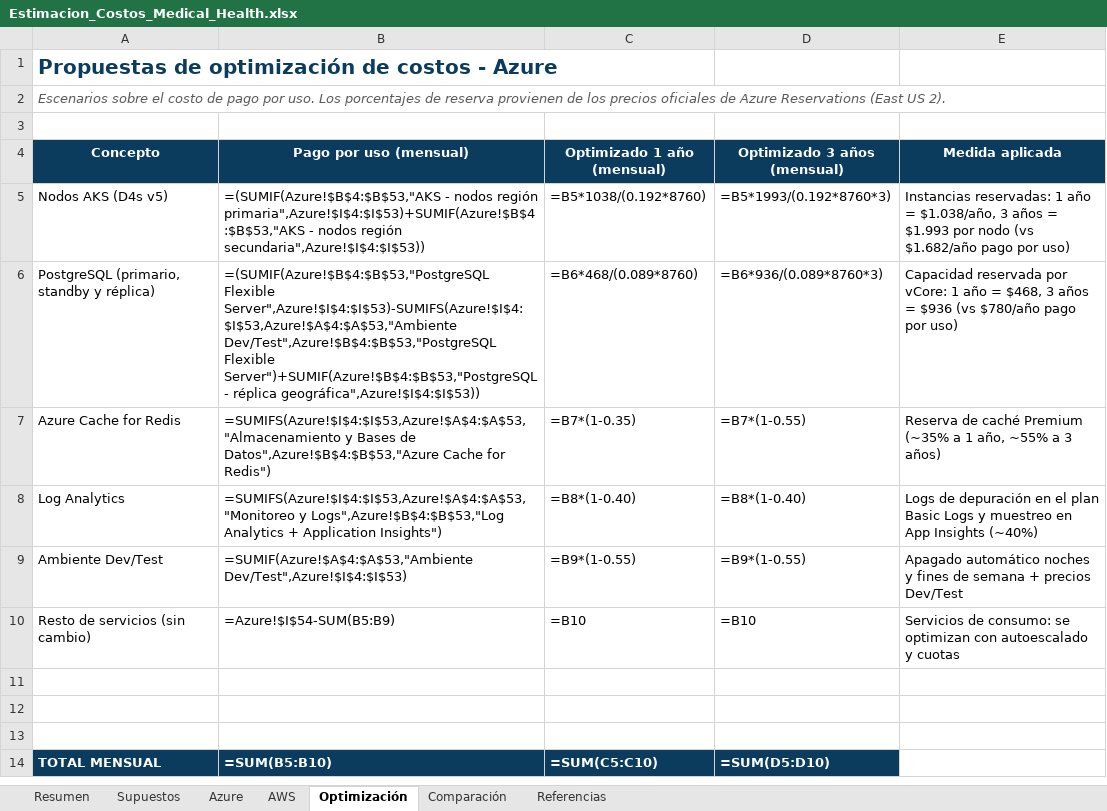
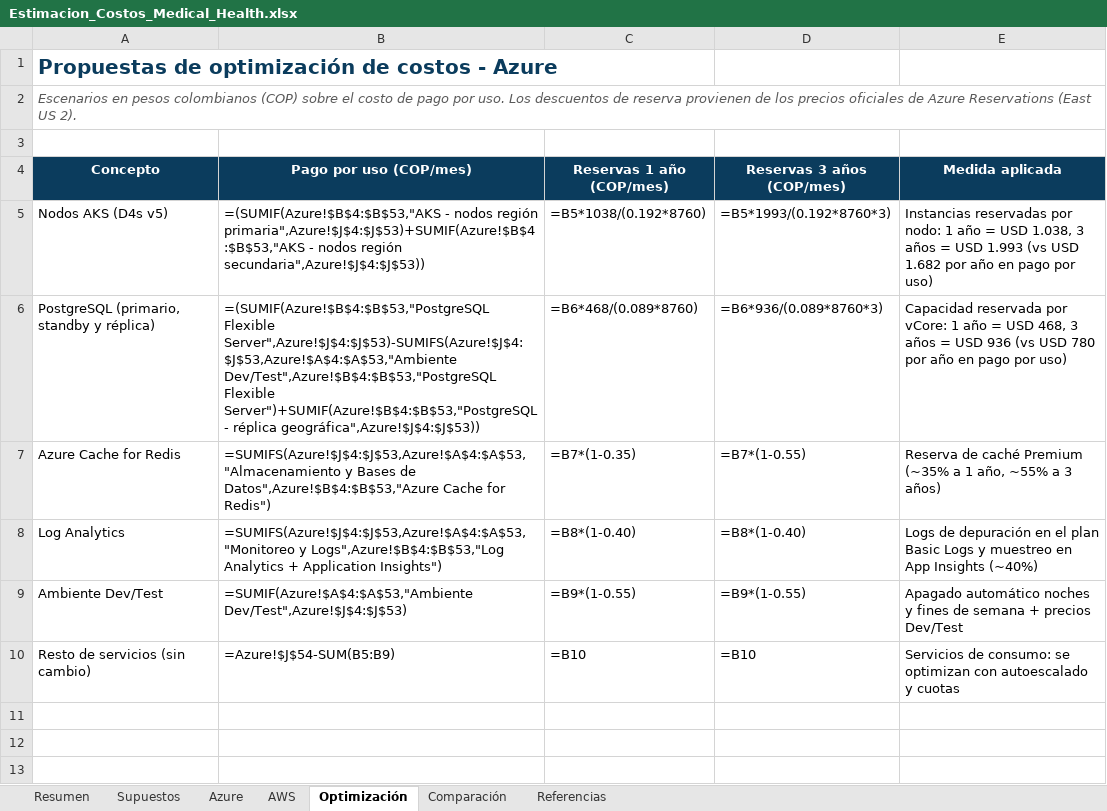
Before and after one commit to Jordy-Lv/medical-health-cloud-architecture, an Excel workbook: costos/Estimacion_Costos_Medical_Health.xlsx, sheet Optimización, drawn as a sheet; only a part is shown; the shorter side is filled out with more unchanged rows; values as stored, in another font and other column widths than the file's, no borders; formulas without a stored value are shown as written; the diff names each change by its address in the sheet, - before the commit and + after, or states it on an @@ line.

Commit message:
Costos en pesos colombianos con la TRM de octubre

```diff
--- a/costos/Estimacion_Costos_Medical_Health.xlsx (sheet Optimización)
+++ b/costos/Estimacion_Costos_Medical_Health.xlsx (sheet Optimización)
-A2 (Concepto): Escenarios sobre el costo de pago por uso. Los porcentajes de reserva…
+A2 (Concepto): Escenarios en pesos colombianos (COP) sobre el costo de pago por uso. Los descuentos de reserva…
-B4: Pago por uso (mensual)
+B4: Pago por uso (COP/mes)
-C4: Optimizado 1 año (mensual)
+C4: Reservas 1 año (COP/mes)
-D4: Optimizado 3 años (mensual)
+D4: Reservas 3 años (COP/mes)
-B5 (Pago por uso (COP/mes)): …nodos región primaria",Azure!$I$4:$I$53)+SUMIF(Azure!$B$4:$B$53,"AKS - nodos región secundaria",Azure!$I$4:$I$53))
+B5 (Pago por uso (COP/mes)): …nodos región primaria",Azure!$J$4:$J$53)+SUMIF(Azure!$B$4:$B$53,"AKS - nodos región secundaria",Azure!$J$4:$J$53))
-E5 (Medida aplicada): Instancias reservadas: 1 año = $1.038/año, 3 años = $1.993 por nodo (vs $1.682/año pago por…
+E5 (Medida aplicada): Instancias reservadas por nodo: 1 año = USD 1.038, 3 años = USD 1.993 (vs USD 1.682 por año en pago por…
-B6 (Pago por uso (COP/mes)): =(SUMIF(Azure!$B$4:$B$53,"PostgreSQL Flexible Server",Azure!$I$4:$I$53)-SUMIFS(Azure!$I$4:$I$53,Azure!$A$4:$A$53,"Ambiente Dev/Test",Azure!$B$4:$B$53,"PostgreSQL Flexible Server")+SUMIF(Azure!$B$4:$B$53,"PostgreSQL - réplica geográfica",Azure!$I$4:$I$53))
+B6 (Pago por uso (COP/mes)): =(SUMIF(Azure!$B$4:$B$53,"PostgreSQL Flexible Server",Azure!$J$4:$J$53)-SUMIFS(Azure!$J$4:$J$53,Azure!$A$4:$A$53,"Ambiente Dev/Test",Azure!$B$4:$B$53,"PostgreSQL Flexible Server")+SUMIF(Azure!$B$4:$B$53,"PostgreSQL - réplica geográfica",Azure!$J$4:$J$53))
-E6 (Medida aplicada): …año = $468, 3 años = $936 (vs $780/año pago por…
+E6 (Medida aplicada): …año = USD 468, 3 años = USD 936 (vs USD 780 por año en pago por…
-B7 (Pago por uso (COP/mes)): =SUMIFS(Azure!$I$4:$I$53,Azure!$A$4:$A$53,"Almacenamiento y Bases…
+B7 (Pago por uso (COP/mes)): =SUMIFS(Azure!$J$4:$J$53,Azure!$A$4:$A$53,"Almacenamiento y Bases…
-B8 (Pago por uso (COP/mes)): =SUMIFS(Azure!$I$4:$I$53,Azure!$A$4:$A$53,"Monitoreo y Logs",Azure!$B$4:$B$53,"Log…
+B8 (Pago por uso (COP/mes)): =SUMIFS(Azure!$J$4:$J$53,Azure!$A$4:$A$53,"Monitoreo y Logs",Azure!$B$4:$B$53,"Log…
-B9 (Pago por uso (COP/mes)): =SUMIF(Azure!$A$4:$A$53,"Ambiente Dev/Test",Azure!$I$4:$I$53)
+B9 (Pago por uso (COP/mes)): =SUMIF(Azure!$A$4:$A$53,"Ambiente Dev/Test",Azure!$J$4:$J$53)
-B10 (Pago por uso (COP/mes)): =Azure!$I$54-SUM(B5:B9)
+B10 (Pago por uso (COP/mes)): =Azure!$J$54-SUM(B5:B9)
```
Also changed, not shown: sheet Resumen, sheet AWS, sheet Azure, sheet Supuestos, charts or pictures.
